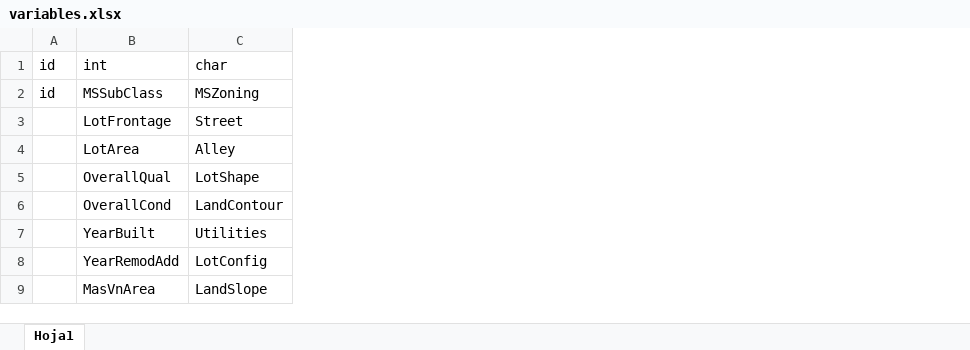
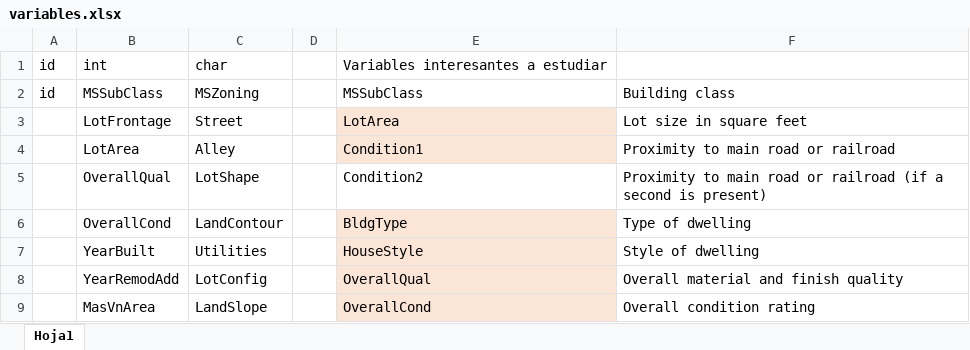
Before and after one commit to ingebor/HDT3-ArbolesDeDecision, an Excel workbook: variables.xlsx, sheet Hoja1, drawn as a sheet; only a part is shown; values as stored, in another font and other column widths than the file's, no borders; the diff names each change by its address in the sheet, - before the commit and + after, or states it on an @@ line.

```diff
--- a/variables.xlsx (sheet Hoja1)
+++ b/variables.xlsx (sheet Hoja1)
+column D, empty
+column E, rows 1-9: Variables interesantes a estudiar | MSSubClass | LotArea | Condition1 | Condition2 | BldgType | HouseStyle | OverallQual | OverallCond
+column F, rows 2-9: Building class | Lot size in square feet | Proximity to main road or railroad | Proximity to main road or railroad (if a second is present) | Type of dwelling | Style of dwelling | Overall material and finish quality | Overall condition rating
```
Also changed, not shown: 2 other files.
